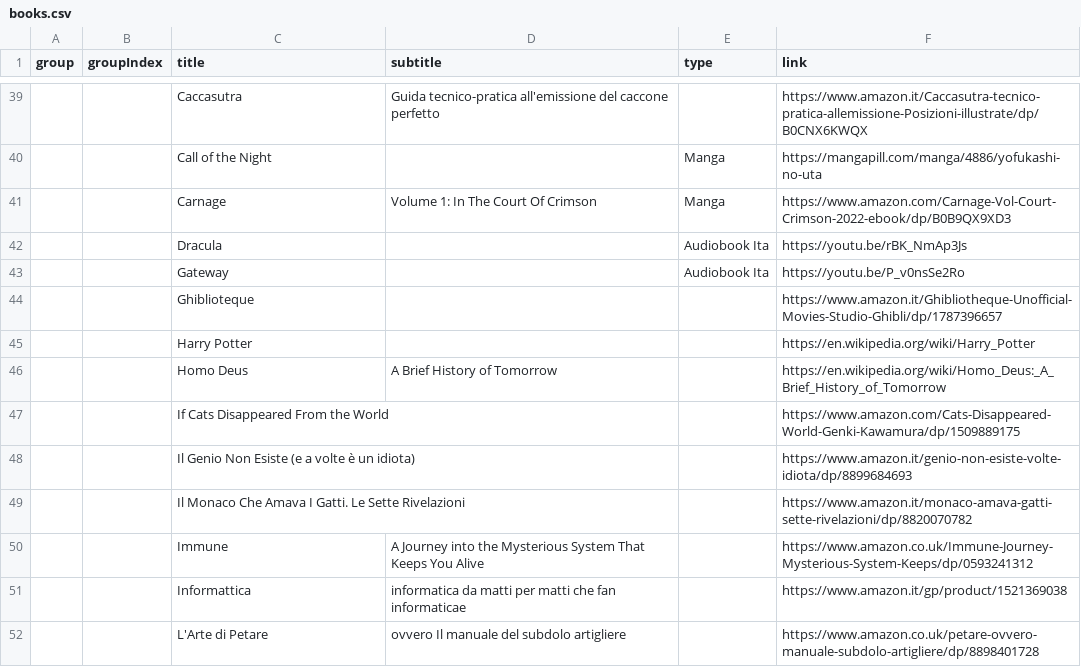
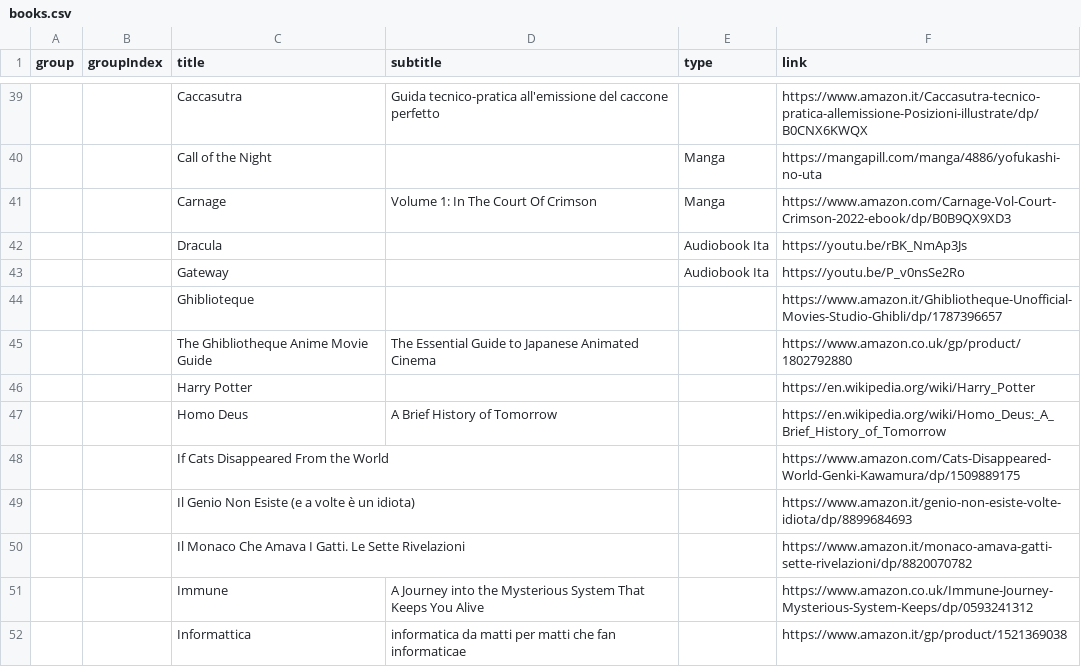
Before and after one commit to benkio/benkio.github.io, a CSV file: data/books.csv, drawn as a sheet; only a part is shown, gaps mark what is left out; the shorter side is filled out with more unchanged rows; the diff names each change by its address in the sheet, - before the commit and + after, or states it on an @@ line.

Commit message:
➕ `The Ghibliotheque Anime Movie Guide`

```diff
--- a/data/books.csv
+++ b/data/books.csv
+row 45:  |  | The Ghibliotheque Anime Movie Guide | The Essential Guide to Japanese Animated Cinema |  | https://www.amazon.co.uk/gp/product/1802792880
```
Also changed, not shown: 1 other file.
